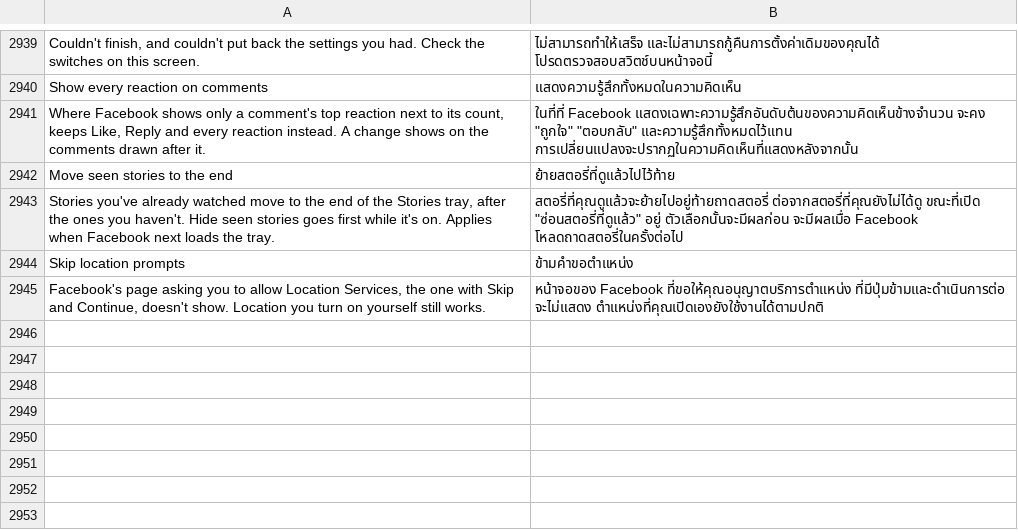
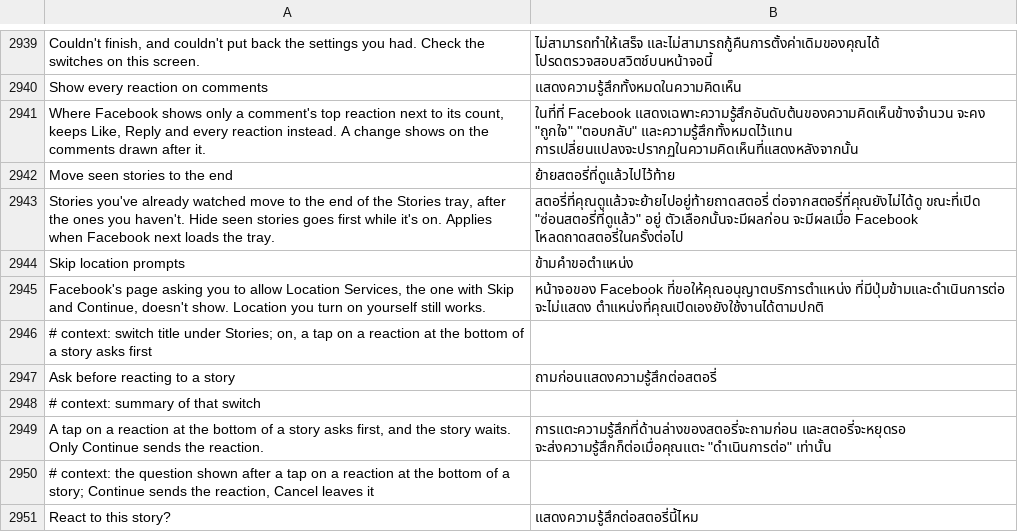
Before and after one commit to SysAdminDoc/HushFacebook, a TSV file: extensions/shared/library/src/main/l10n/th.tsv, drawn as a sheet; only a part is shown, gaps mark what is left out; the diff names each change by its address in the sheet, - before the commit and + after, or states it on an @@ line.

Commit message:
feat(stories): ask before a story reaction goes out
A reaction on a friend's story goes out the moment it's tapped, so a slip of
the thumb sends one. A new switch under Stories, off by default, asks "React to
this story?" first, with Cancel and Continue, the way Ask before liking a post
does. Only Continue sends the reaction.

Two taps are covered. The reaction bar at the bottom of a story is found by its
"story_reaction" source string and its StoryBucket and StoryCard parameters.
The single reaction button is the lambda that alone loads
"single_entry_reaction_component", hooked only on its own switch case.

Left alone, the story would keep playing under the question and could move on
to the next card. So the story pauses while the question is up, through the
same path Facebook's own dialogs use. The patch finds the toggles that pass the
ALERT_DIALOG_OPEN pause reason and copies their getter, pause and resume calls
into the extension. The story plays again when the question closes, whichever
button was tapped. If no pauser turns up, the question still goes up and the
story keeps playing.

Refs #502

```diff
--- a/extensions/shared/library/src/main/l10n/th.tsv
+++ b/extensions/shared/library/src/main/l10n/th.tsv
+row 2946: # context: switch title under Stories; on, a tap on a reaction at the bottom of a story asks first
+row 2947: Ask before reacting to a story | ถามก่อนแสดงความรู้สึกต่อสตอรี่
+row 2948: # context: summary of that switch
+row 2949: A tap on a reaction at the bottom of a story asks first, and the story waits. Only Continue sends the reaction. | การแตะความรู้สึกที่ด้านล่างของสตอรี่จะถามก่อน และสตอรี่จะหยุดรอ จะส่งความรู้สึกก็ต่อเมื่อคุณแตะ "ดำเนินการต่อ" เท่านั้น
+row 2950: # context: the question shown after a tap on a reaction at the bottom of a story; Continue sends the reaction, Cancel leaves it
+row 2951: React to this story? | แสดงความรู้สึกต่อสตอรี่นี้ไหม
```
Also changed, not shown: extensions/shared/library/src/main/l10n/de.tsv, extensions/shared/library/src/main/l10n/es.tsv, 32 other files.
